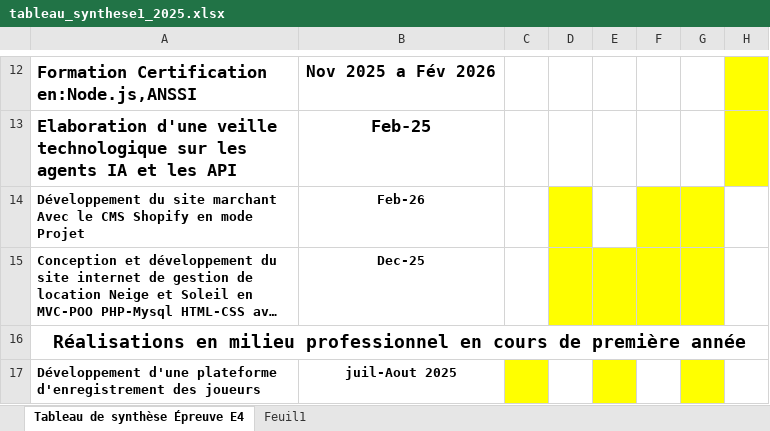
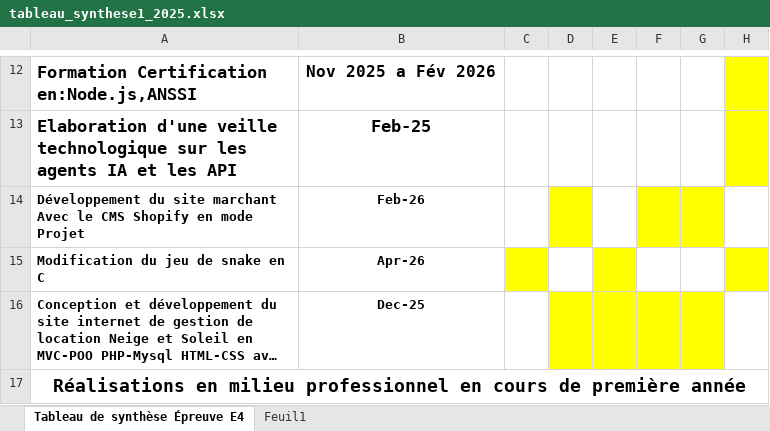
Before and after one commit to SP-BTS-2026/portfolio_Bouraima, an Excel workbook: tableau_synthese1_2025.xlsx, sheet Tableau de synthèse Épreuve E4, drawn as a sheet; only a part is shown, gaps mark what is left out; the shorter side is filled out with more unchanged rows; long unchanged cells end in …; values as stored, in another font and other column widths than the file's, no borders; the diff names each change by its address in the sheet, - before the commit and + after, or states it on an @@ line.

Commit message:
tableau

```diff
--- a/tableau_synthese1_2025.xlsx (sheet Tableau de synthèse Épreuve E4)
+++ b/tableau_synthese1_2025.xlsx (sheet Tableau de synthèse Épreuve E4)
+row 15: Modification du jeu de snake en C | Apr-26
```
